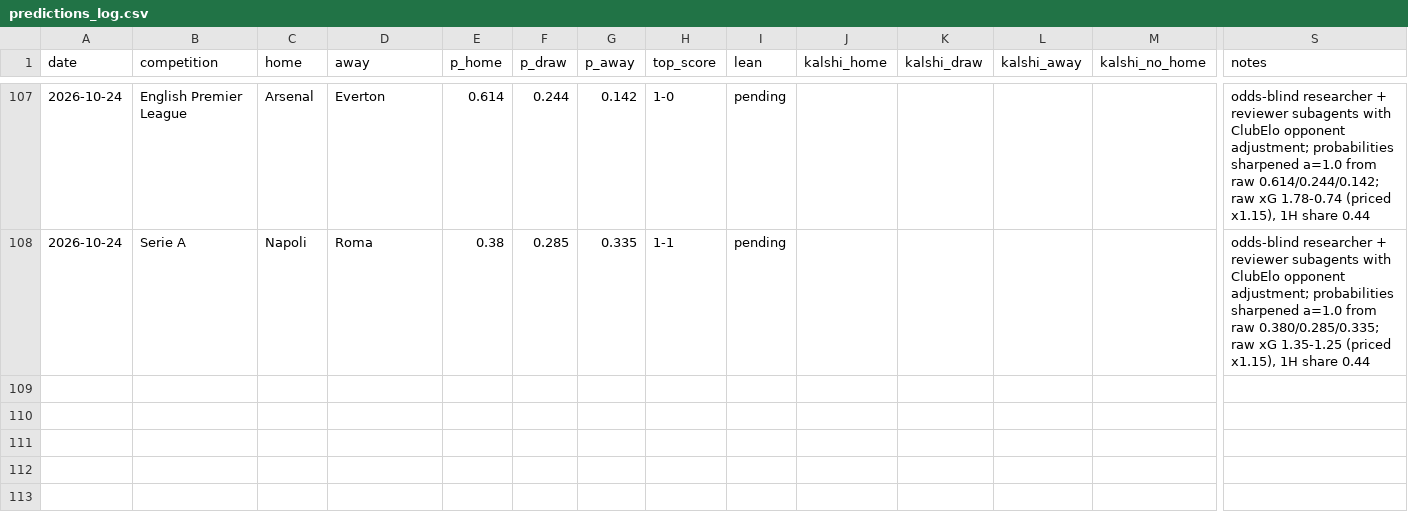
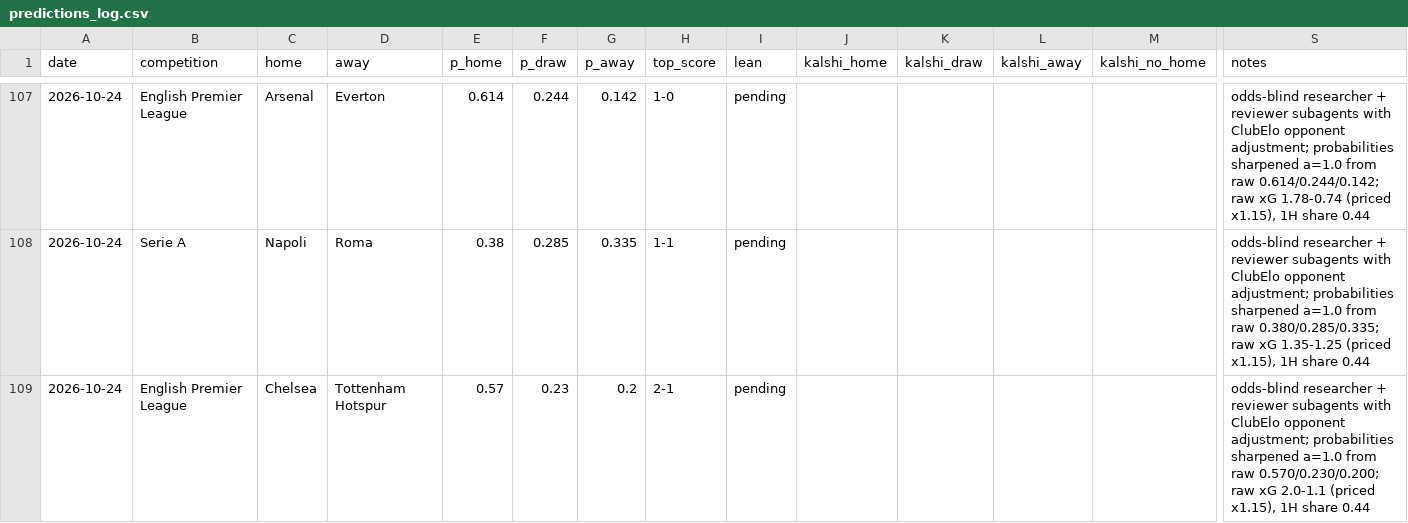
Before and after one commit to bobaoxu2001/Quantitative-Finance, a CSV file: football/predictions_log.csv, drawn as a sheet; only a part is shown, gaps mark what is left out; rows hold the shown columns only; the diff names each change by its address in the sheet, - before the commit and + after, or states it on an @@ line.

```diff
--- a/football/predictions_log.csv
+++ b/football/predictions_log.csv
+row 109: 2026-10-24 | English Premier League | Chelsea | Tottenham Hotspur | 0.57 | 0.23 | 0.2 | 2-1 | pending |  |  |  |  | odds-blind researcher + reviewer subagents with ClubElo opponent adjustment; probabilities sharpened a=1.0 from raw 0.570/0.230/0.200; raw xG 2.0-1.1 (priced x1.15), 1H share 0.44
```
